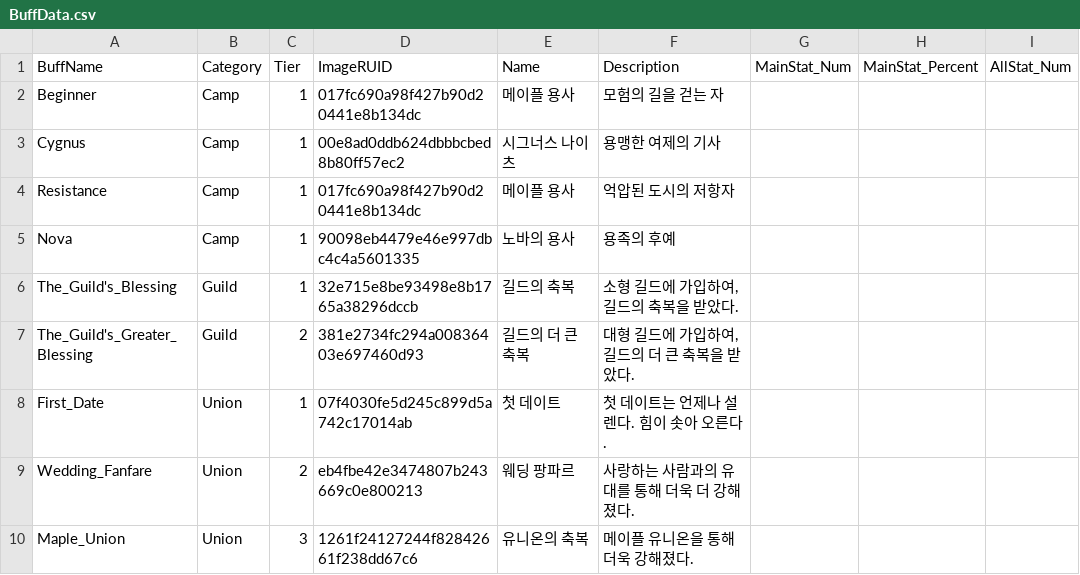
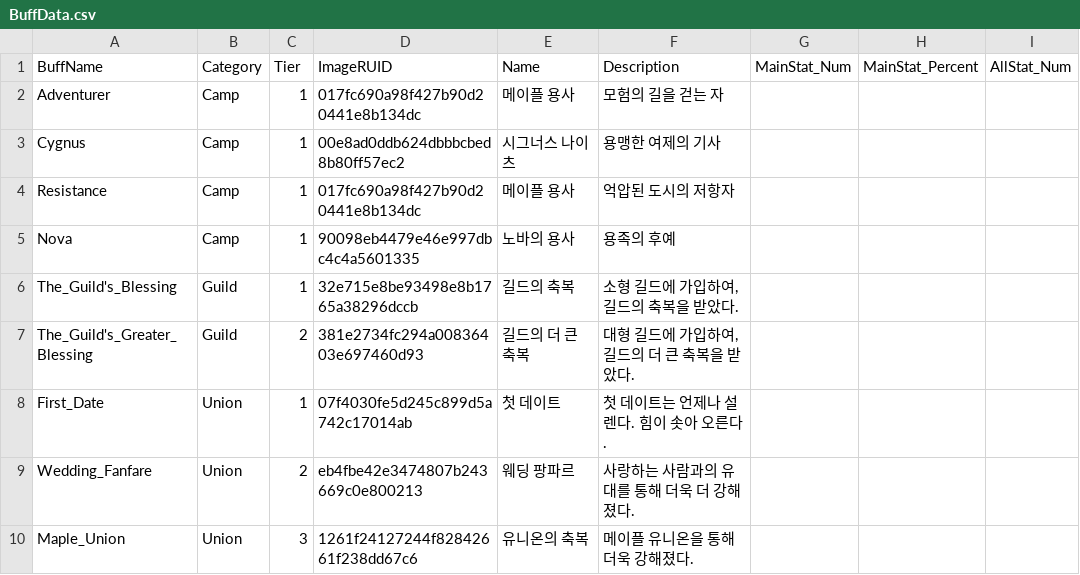
Before and after one commit to 2026-MapleStory-Hackathon-Life-Is-Game/-Life-Is-Maple-, a CSV file: RootDesk/MyDesk/Buff/BuffData.csv, drawn as a sheet; only a part is shown; the diff names each change by its address in the sheet, - before the commit and + after, or states it on an @@ line.

```diff
--- a/RootDesk/MyDesk/Buff/BuffData.csv
+++ b/RootDesk/MyDesk/Buff/BuffData.csv
-A2 (BuffName): Beginner
+A2 (BuffName): Adventurer
```
Also changed, not shown: 2 other files.
